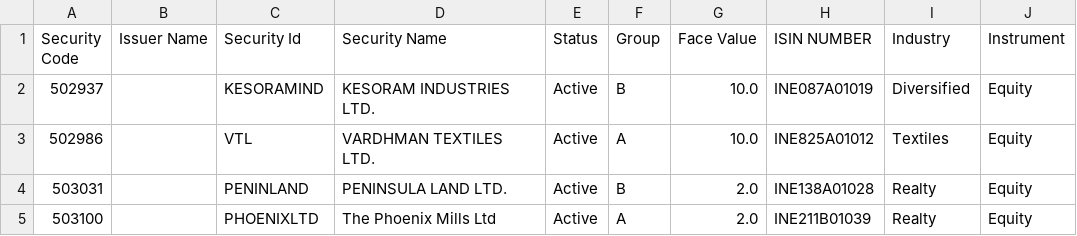
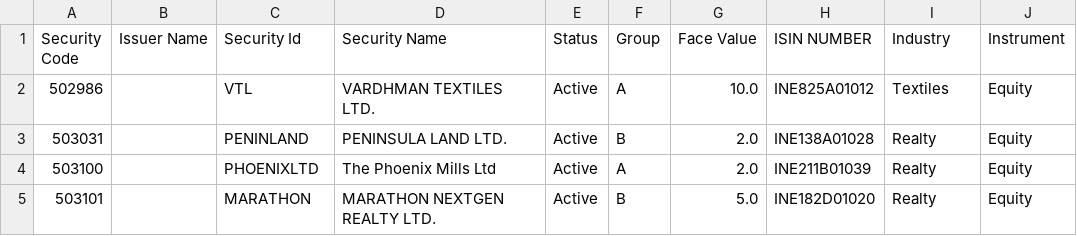
Before and after one commit to bono1567/crafted_day, a CSV file: Harvester/resources/Final_Listing_2020.csv, drawn as a sheet; only a part is shown; the shorter side is filled out with more unchanged rows; the diff names each change by its address in the sheet, - before the commit and + after, or states it on an @@ line.

```diff
--- a/Harvester/resources/Final_Listing_2020.csv
+++ b/Harvester/resources/Final_Listing_2020.csv
-row 2: 502937 |  | KESORAMIND | KESORAM INDUSTRIES LTD. | Active | B | 10.0 | INE087A01019 | Diversified | Equity
```
Also changed, not shown: 5 other files.
